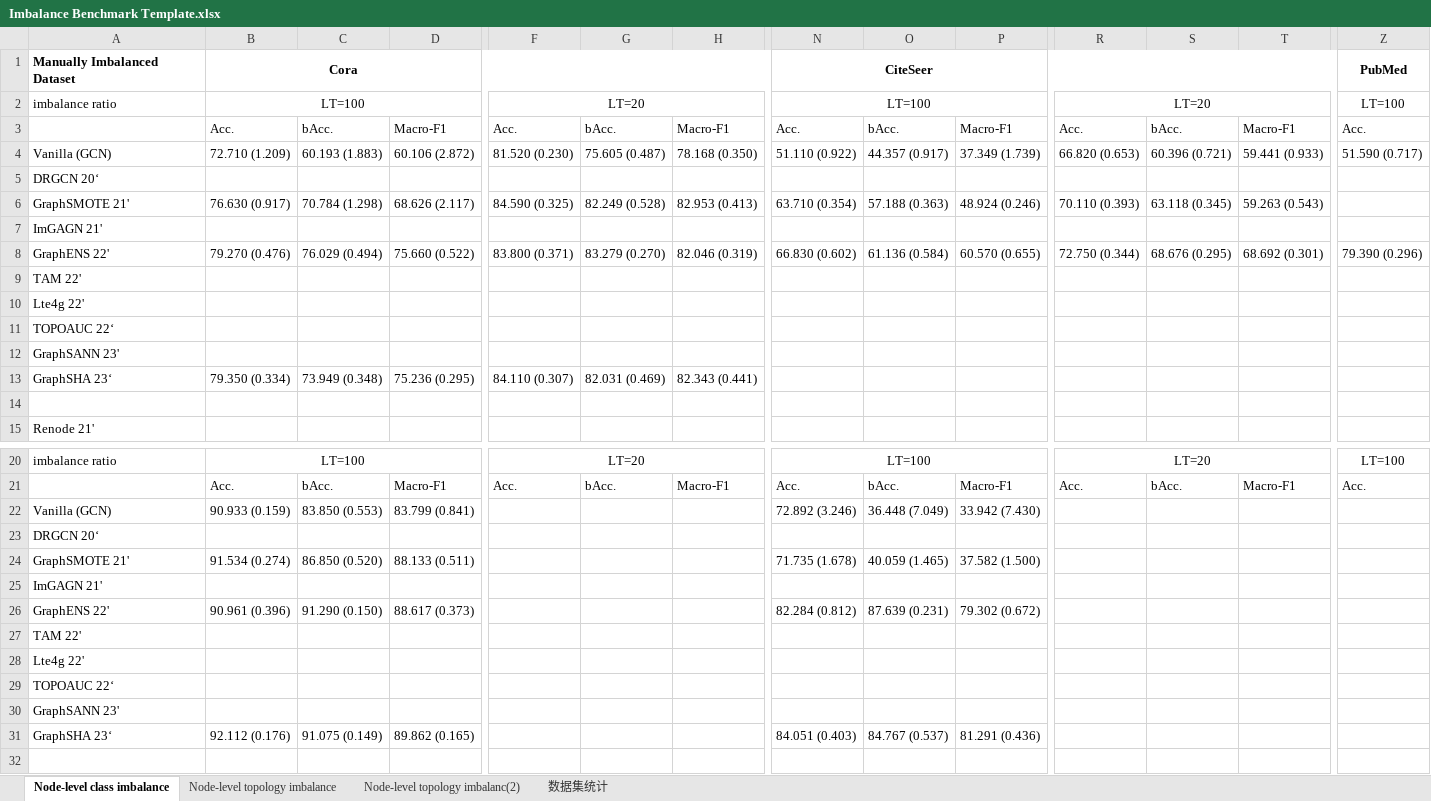
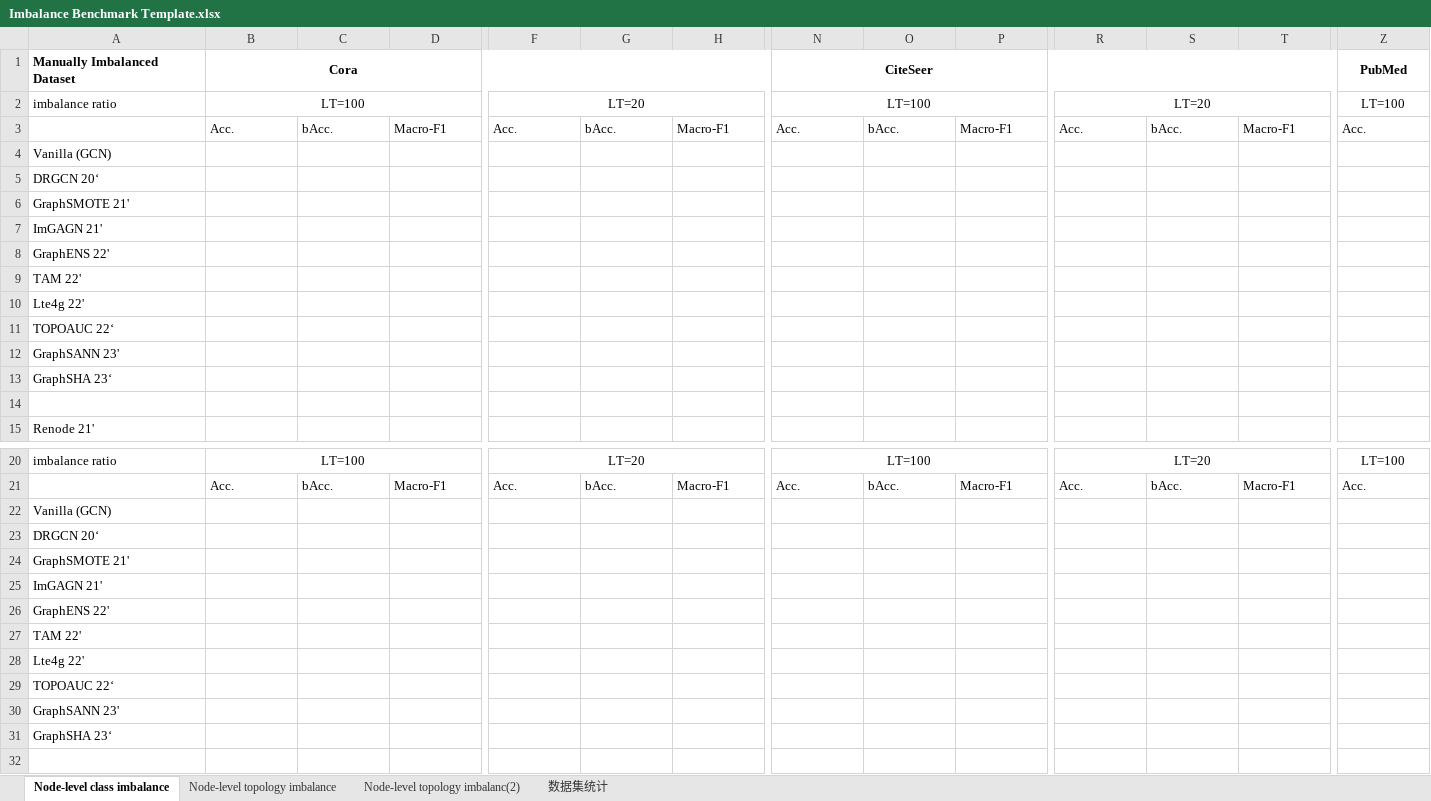
Before and after one commit to i-bara/Imbench, an Excel workbook: Imbalance Benchmark Template.xlsx, sheet Node-level class imbalance, drawn as a sheet; only a part is shown, gaps mark what is left out; values as stored, in another font and other column widths than the file's, no borders; removed rows and columns are numbered as before the commit, all else as after; rows hold the shown columns only; the diff names each change by its address in the sheet, - before the commit and + after, or states it on an @@ line.

```diff
--- a/Imbalance Benchmark Template.xlsx (sheet Node-level class imbalance)
+++ b/Imbalance Benchmark Template.xlsx (sheet Node-level class imbalance)
-row 4: Vanilla (GCN) | 72.710 (1.209) | 60.193 (1.883) | 60.106 (2.872) | 81.520 (0.230) | 75.605 (0.487) | 78.168 (0.350) | 51.110 (0.922) | 44.357 (0.917) | 37.349 (1.739) | 66.820 (0.653) | 60.396 (0.721) | 59.441 (0.933) | 51.590 (0.717)
+row 4: Vanilla (GCN)
-row 6: GraphSMOTE 21' | 76.630 (0.917) | 70.784 (1.298) | 68.626 (2.117) | 84.590 (0.325) | 82.249 (0.528) | 82.953 (0.413) | 63.710 (0.354) | 57.188 (0.363) | 48.924 (0.246) | 70.110 (0.393) | 63.118 (0.345) | 59.263 (0.543)
+row 6: GraphSMOTE 21'
-row 8: GraphENS 22' | 79.270 (0.476) | 76.029 (0.494) | 75.660 (0.522) | 83.800 (0.371) | 83.279 (0.270) | 82.046 (0.319) | 66.830 (0.602) | 61.136 (0.584) | 60.570 (0.655) | 72.750 (0.344) | 68.676 (0.295) | 68.692 (0.301) | 79.390 (0.296)
+row 8: GraphENS 22'
-row 13: GraphSHA 23‘ | 79.350 (0.334) | 73.949 (0.348) | 75.236 (0.295) | 84.110 (0.307) | 82.031 (0.469) | 82.343 (0.441)
+row 13: GraphSHA 23‘
-row 22: Vanilla (GCN) | 90.933 (0.159) | 83.850 (0.553) | 83.799 (0.841) |  |  |  | 72.892 (3.246) | 36.448 (7.049) | 33.942 (7.430)
+row 22: Vanilla (GCN)
-row 24: GraphSMOTE 21' | 91.534 (0.274) | 86.850 (0.520) | 88.133 (0.511) |  |  |  | 71.735 (1.678) | 40.059 (1.465) | 37.582 (1.500)
+row 24: GraphSMOTE 21'
-row 26: GraphENS 22' | 90.961 (0.396) | 91.290 (0.150) | 88.617 (0.373) |  |  |  | 82.284 (0.812) | 87.639 (0.231) | 79.302 (0.672)
+row 26: GraphENS 22'
-row 31: GraphSHA 23‘ | 92.112 (0.176) | 91.075 (0.149) | 89.862 (0.165) |  |  |  | 84.051 (0.403) | 84.767 (0.537) | 81.291 (0.436)
+row 31: GraphSHA 23‘
```
Also changed, not shown: Imbalance Benchmark.xlsx, 8 other files.
